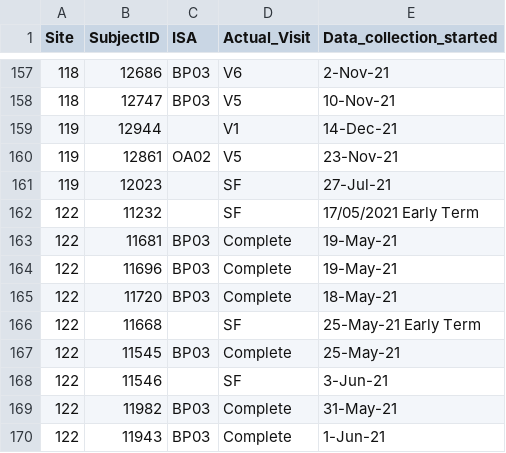
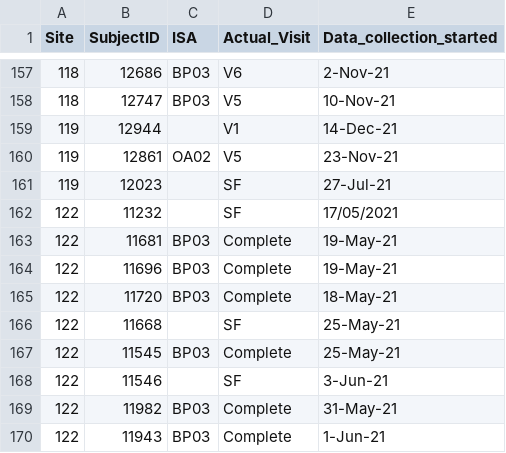
Before and after one commit to DataVisualizationPipeline/GeneralVIZ, a CSV file: hw/hw2/subject_registry.csv, drawn as a sheet; only a part is shown, gaps mark what is left out.

Commit message:
Update subject_registry.csv

```diff
--- a/hw/hw2/subject_registry.csv
+++ b/hw/hw2/subject_registry.csv
@@ -161,3 +161,3 @@
 119,12023,,SF,27-Jul-21
-122,11232,,SF,17/05/2021 Early Term
+122,11232,,SF,17/05/2021
 122,11681,BP03,Complete,19-May-21
@@ -165,3 +165,3 @@
 122,11720,BP03,Complete,18-May-21
-122,11668,,SF,25-May-21 Early Term
+122,11668,,SF,25-May-21
 122,11545,BP03,Complete,25-May-21
```
